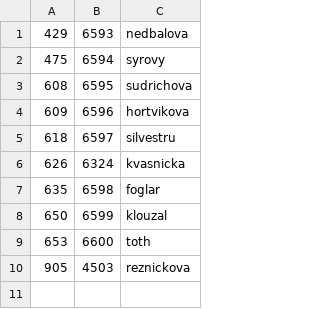
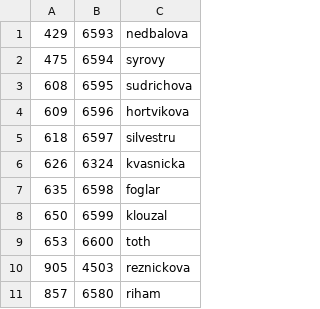
Before and after one commit to LastStar/eDoktorand, a CSV file: dumps/csv/pef_candidates2007III.csv, drawn as a sheet; the diff names each change by its address in the sheet, - before the commit and + after, or states it on an @@ line.

Commit message:
fixed export
git-svn-id: svn://localhost/phdstudy/trunk@1184 4f264560-c2f2-0310-a931-971050087e38

```diff
--- a/dumps/csv/pef_candidates2007III.csv
+++ b/dumps/csv/pef_candidates2007III.csv
+row 11: 857 | 6580 | riham
```
